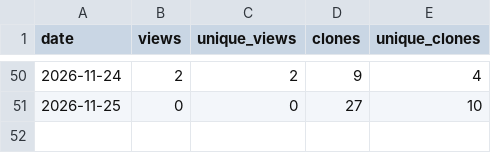
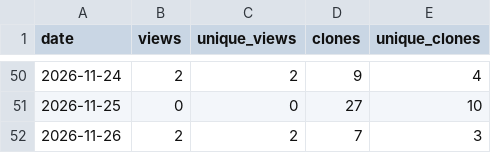
Before and after one commit to danielep71/K-IRRBB-Prepayment_Models, a CSV file: data/traffic_daily.csv, drawn as a sheet; only a part is shown, gaps mark what is left out.

```diff
--- a/data/traffic_daily.csv
+++ b/data/traffic_daily.csv
@@ -51 +51,2 @@ date,views,unique_views,clones,unique_clones
 2026-11-25,0,0,27,10
+2026-11-26,2,2,7,3
```
Also changed, not shown: data/popular_paths.csv, data/referrers.csv, 3 other files.
